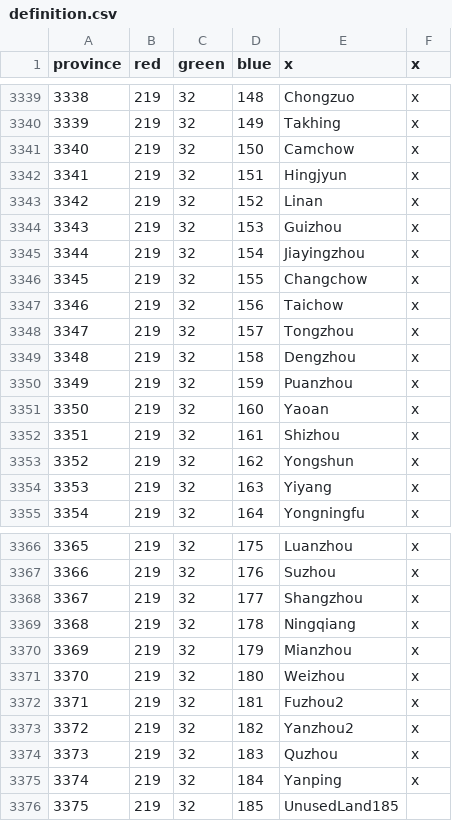
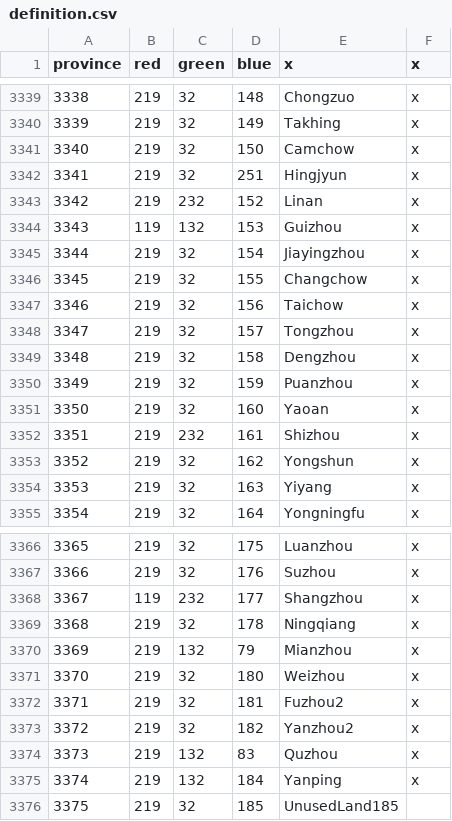
Before and after one commit to AlejandroGiner/Lux-in-Tenebris, a CSV file: map/definition.csv, drawn as a sheet; only a part is shown, gaps mark what is left out.

```diff
--- a/map/definition.csv
+++ b/map/definition.csv
@@ -3341,5 +3341,5 @@ province;red;green;blue;x;x
 3340;219;32;150;Camchow;x
-3341;219;32;151;Hingjyun;x
-3342;219;32;152;Linan;x
-3343;219;32;153;Guizhou;x
+3341;219;32;251;Hingjyun;x
+3342;219;232;152;Linan;x
+3343;119;132;153;Guizhou;x
 3344;219;32;154;Jiayingzhou;x
@@ -3351,3 +3351,3 @@ province;red;green;blue;x;x
 3350;219;32;160;Yaoan;x
-3351;219;32;161;Shizhou;x
+3351;219;232;161;Shizhou;x
 3352;219;32;162;Yongshun;x
@@ -3367,5 +3367,5 @@ province;red;green;blue;x;x
 3366;219;32;176;Suzhou;x
-3367;219;32;177;Shangzhou;x
+3367;119;232;177;Shangzhou;x
 3368;219;32;178;Ningqiang;x
-3369;219;32;179;Mianzhou;x
+3369;219;132;79;Mianzhou;x
 3370;219;32;180;Weizhou;x
@@ -3373,4 +3373,4 @@ province;red;green;blue;x;x
 3372;219;32;182;Yanzhou2;x
-3373;219;32;183;Quzhou;x
-3374;219;32;184;Yanping;x
+3373;219;132;83;Quzhou;x
+3374;219;132;184;Yanping;x
 3375;219;32;185;UnusedLand185
```
Also changed, not shown: map/adjacencies.csv, 6 other files.
